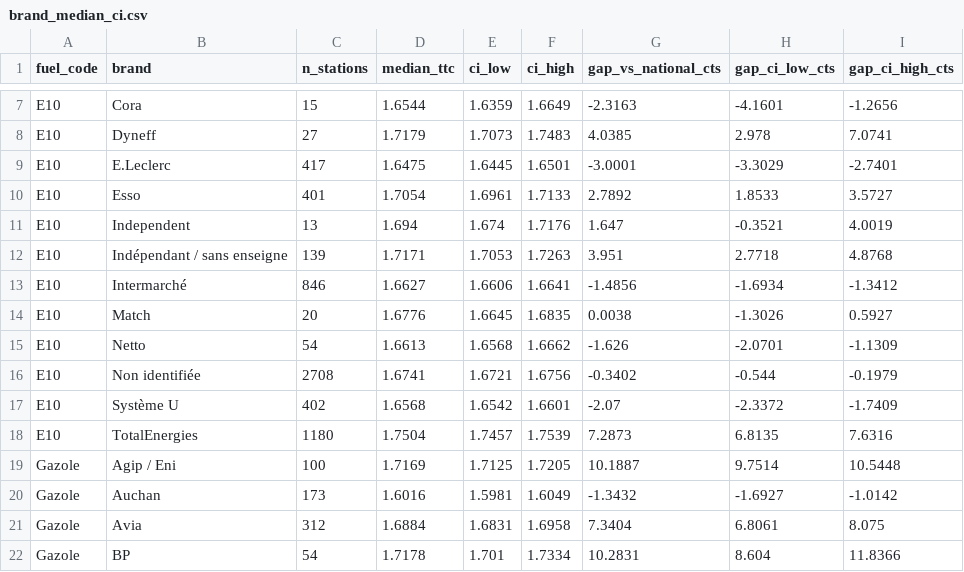
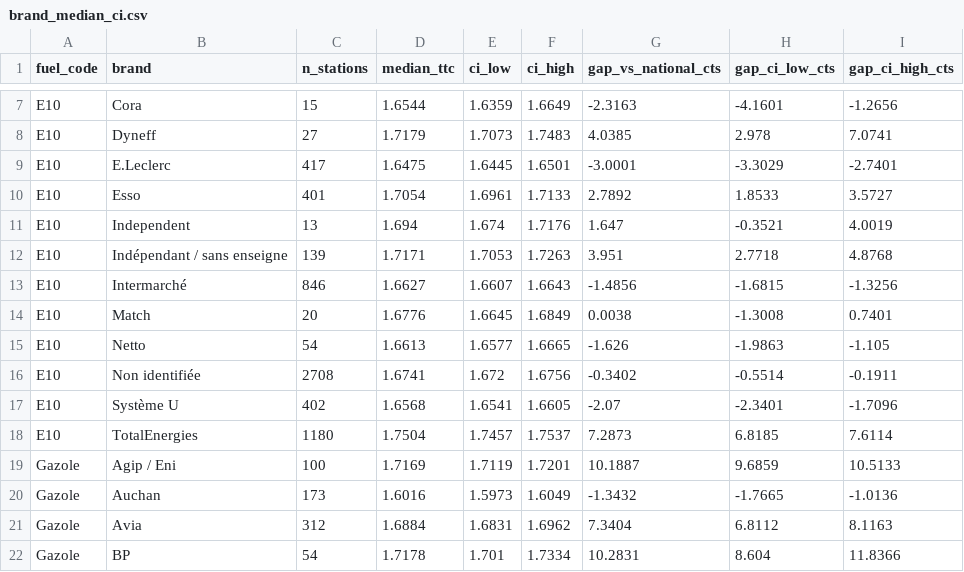
Before and after one commit to Oussama-essalehi/Plein-Tarif, a CSV file: reports/tables/brand_median_ci.csv, drawn as a sheet; only a part is shown, gaps mark what is left out; the diff covers the shown part only.

```diff
--- a/reports/tables/brand_median_ci.csv
+++ b/reports/tables/brand_median_ci.csv
@@ -12,11 +12,11 @@ E10,Independent,13,1.694,1.674,1.7176,1.647,-0.3521,4.0019
 E10,Indépendant / sans enseigne,139,1.7171,1.7053,1.7263,3.951,2.7718,4.8768
-E10,Intermarché,846,1.6627,1.6606,1.6641,-1.4856,-1.6934,-1.3412
-E10,Match,20,1.6776,1.6645,1.6835,0.0038,-1.3026,0.5927
-E10,Netto,54,1.6613,1.6568,1.6662,-1.626,-2.0701,-1.1309
-E10,Non identifiée,2708,1.6741,1.6721,1.6756,-0.3402,-0.544,-0.1979
-E10,Système U,402,1.6568,1.6542,1.6601,-2.07,-2.3372,-1.7409
-E10,TotalEnergies,1180,1.7504,1.7457,1.7539,7.2873,6.8135,7.6316
-Gazole,Agip / Eni,100,1.7169,1.7125,1.7205,10.1887,9.7514,10.5448
-Gazole,Auchan,173,1.6016,1.5981,1.6049,-1.3432,-1.6927,-1.0142
-Gazole,Avia,312,1.6884,1.6831,1.6958,7.3404,6.8061,8.075
+E10,Intermarché,846,1.6627,1.6607,1.6643,-1.4856,-1.6815,-1.3256
+E10,Match,20,1.6776,1.6645,1.6849,0.0038,-1.3008,0.7401
+E10,Netto,54,1.6613,1.6577,1.6665,-1.626,-1.9863,-1.105
+E10,Non identifiée,2708,1.6741,1.672,1.6756,-0.3402,-0.5514,-0.1911
+E10,Système U,402,1.6568,1.6541,1.6605,-2.07,-2.3401,-1.7096
+E10,TotalEnergies,1180,1.7504,1.7457,1.7537,7.2873,6.8185,7.6114
+Gazole,Agip / Eni,100,1.7169,1.7119,1.7201,10.1887,9.6859,10.5133
+Gazole,Auchan,173,1.6016,1.5973,1.6049,-1.3432,-1.7665,-1.0136
+Gazole,Avia,312,1.6884,1.6831,1.6962,7.3404,6.8112,8.1163
 Gazole,BP,54,1.7178,1.701,1.7334,10.2831,8.604,11.8366
```
Also changed, not shown: 46 edited cells elsewhere in this file, reports/tables/department_median_ci.csv, reports/tables/q4_national_rolling.csv, 30 other files.
